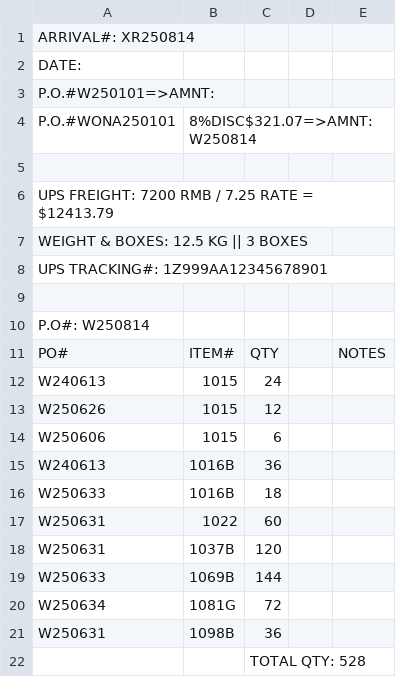
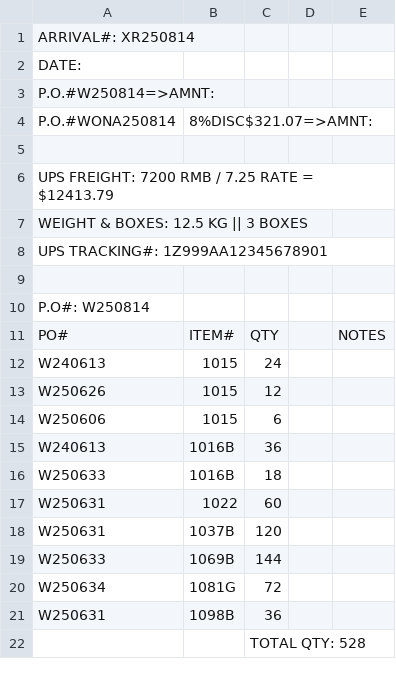
Before and after one commit to lolo16cm/packinglist, a CSV file: packing-list-250814.csv, drawn as a sheet.

```diff
--- a/packing-list-250814.csv
+++ b/packing-list-250814.csv
@@ -2,4 +2,4 @@ ARRIVAL#: XR250814
 DATE:
-P.O.#W250101=>AMNT:
-P.O.#WONA250101,8%DISC$321.07=>AMNT: W250814
+P.O.#W250814=>AMNT:
+P.O.#WONA250814,8%DISC$321.07=>AMNT:
 
```
Also changed, not shown: 4 other files.
